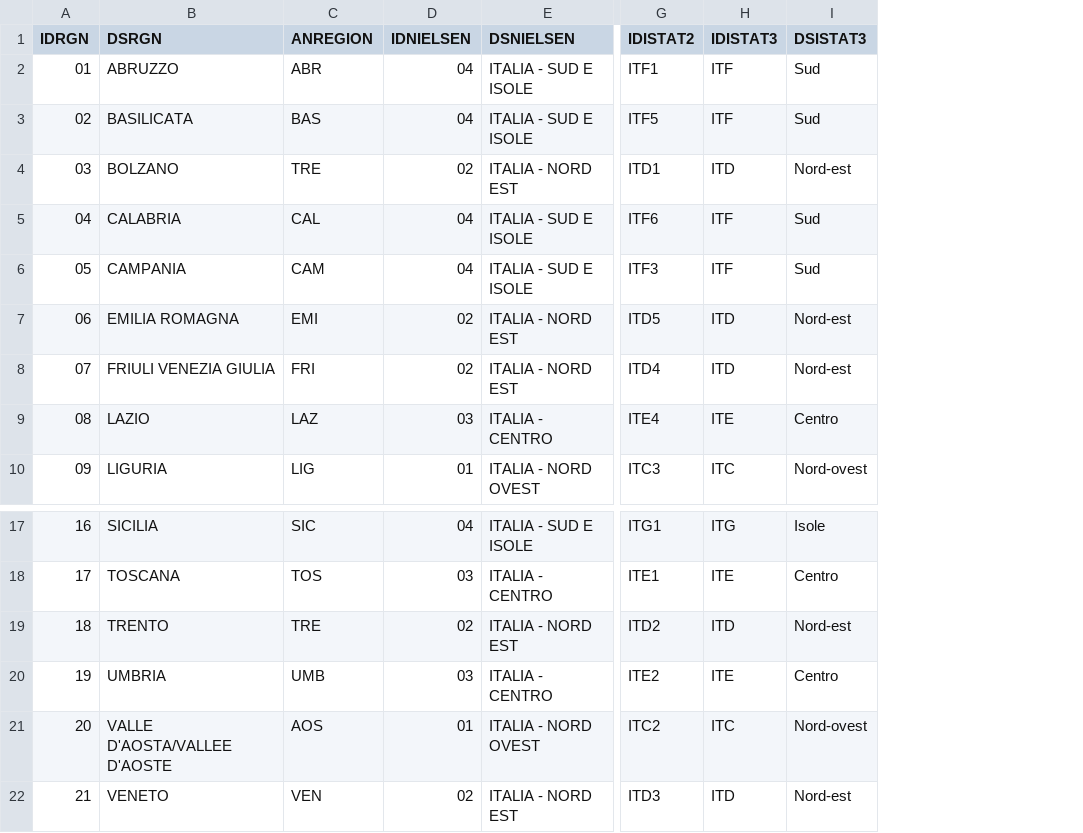
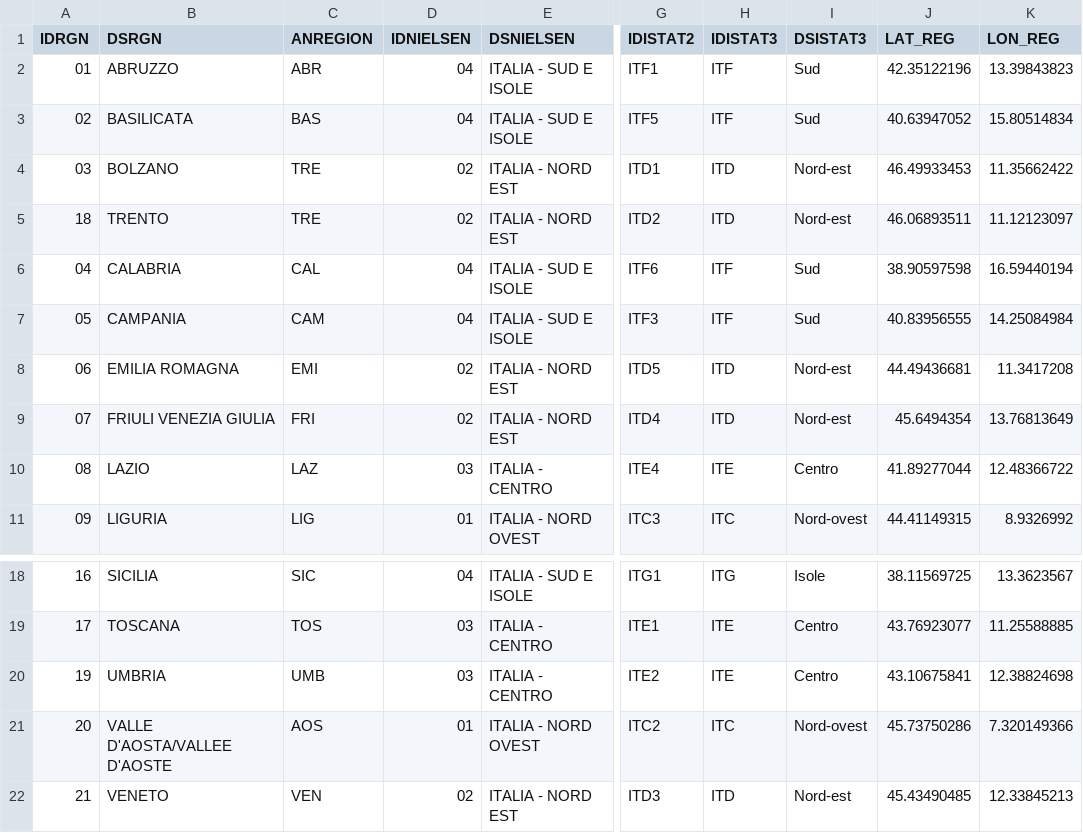
Before and after one commit to schavonsimone/ZCare, a CSV file: Dati Province ITALIA/05.csv, drawn as a sheet; only a part is shown, gaps mark what is left out; addresses are those after the commit; the diff names each change by its address in the sheet, - before the commit and + after, or states it on an @@ line.

```diff
--- a/Dati Province ITALIA/05.csv
+++ b/Dati Province ITALIA/05.csv
+column J (LAT_REG), rows 2-4: 42.35122196 | 40.63947052 | 46.49933453; rows 6-11: 38.90597598 | 40.83956555 | 44.49436681 | 45.6494354 | 41.89277044 | 44.41149315; rows 18-22: 38.11569725 | 43.76923077 | 43.10675841 | 45.73750286 | 45.43490485
+column K (LON_REG), rows 2-4: 13.39843823 | 15.80514834 | 11.35662422; rows 6-11: 16.59440194 | 14.25084984 | 11.3417208 | 13.76813649 | 12.48366722 | 8.9326992; rows 18-22: 13.3623567 | 11.25588885 | 12.38824698 | 7.320149366 | 12.33845213
@@ row 19 moved to row 5: 18 @@
```
Also changed, not shown: 1 other file.
